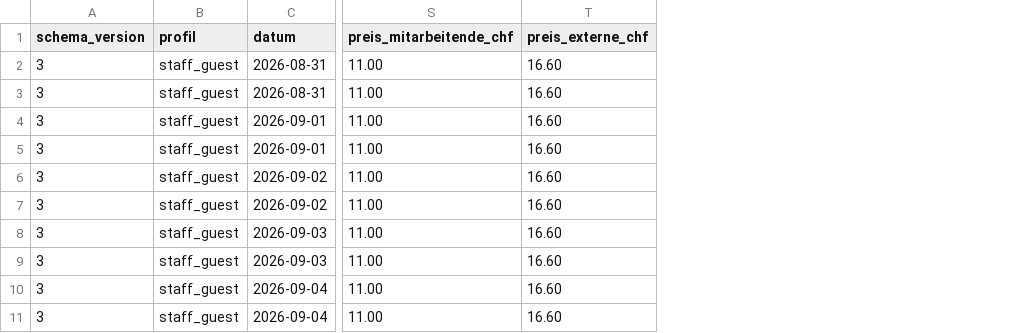
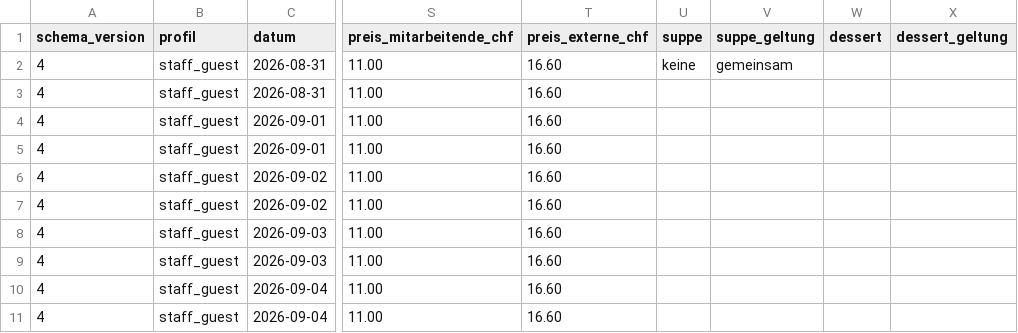
Before and after one commit to joehomeskillet/Dishboard, a CSV file: csv/menu_cafeteria_example.csv, drawn as a sheet; only a part is shown, gaps mark what is left out; the diff names each change by its address in the sheet, - before the commit and + after, or states it on an @@ line.

```diff
--- a/csv/menu_cafeteria_example.csv
+++ b/csv/menu_cafeteria_example.csv
+column U (suppe), row 2: keine
+column V (suppe_geltung), row 2: gemeinsam
+column W (dessert), empty
+column X (dessert_geltung), empty
-A2:A11 (schema_version): 3
+A2:A11 (schema_version): 4
```
Also changed, not shown: csv/menu_cafeteria_template.csv, csv/menu_patient_example.csv, 9 other files.
